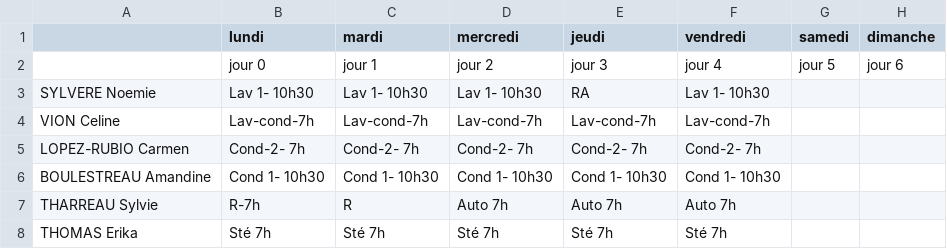
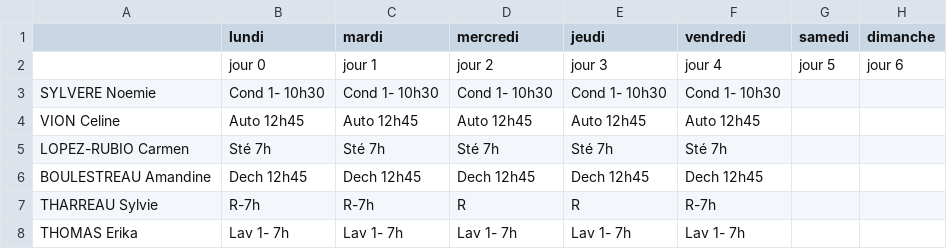
Before and after one commit to ValentinDeguil/NurseRosteringProblem, a CSV file: PuLP/CSV/planningExact.csv, drawn as a sheet; only a part is shown; the diff covers the shown part only.

```diff
--- a/PuLP/CSV/planningExact.csv
+++ b/PuLP/CSV/planningExact.csv
@@ -2,7 +2,7 @@
 ,jour 0,jour 1,jour 2,jour 3,jour 4,jour 5,jour 6
-SYLVERE Noemie,Lav 1- 10h30,Lav 1- 10h30,Lav 1- 10h30,RA,Lav 1- 10h30,,
-VION Celine,Lav-cond-7h,Lav-cond-7h,Lav-cond-7h,Lav-cond-7h,Lav-cond-7h,,
-LOPEZ-RUBIO Carmen,Cond-2- 7h,Cond-2- 7h,Cond-2- 7h,Cond-2- 7h,Cond-2- 7h,,
-BOULESTREAU Amandine,Cond 1- 10h30,Cond 1- 10h30,Cond 1- 10h30,Cond 1- 10h30,Cond 1- 10h30,,
-THARREAU Sylvie,R-7h,R,Auto 7h,Auto 7h,Auto 7h,,
-THOMAS Erika,Sté 7h,Sté 7h,Sté 7h,Sté 7h,Sté 7h,,
+SYLVERE Noemie,Cond 1- 10h30,Cond 1- 10h30,Cond 1- 10h30,Cond 1- 10h30,Cond 1- 10h30,,
+VION Celine,Auto 12h45,Auto 12h45,Auto 12h45,Auto 12h45,Auto 12h45,,
+LOPEZ-RUBIO Carmen,Sté 7h,Sté 7h,Sté 7h,Sté 7h,Sté 7h,,
+BOULESTREAU Amandine,Dech 12h45,Dech 12h45,Dech 12h45,Dech 12h45,Dech 12h45,,
+THARREAU Sylvie,R-7h,R-7h,R,R,R-7h,,
+THOMAS Erika,Lav 1- 7h,Lav 1- 7h,Lav 1- 7h,Lav 1- 7h,Lav 1- 7h,,
```
Also changed, not shown: 76 edited cells elsewhere in this file, PuLP/CSV/planningExactProfils.csv, 5 other files.
